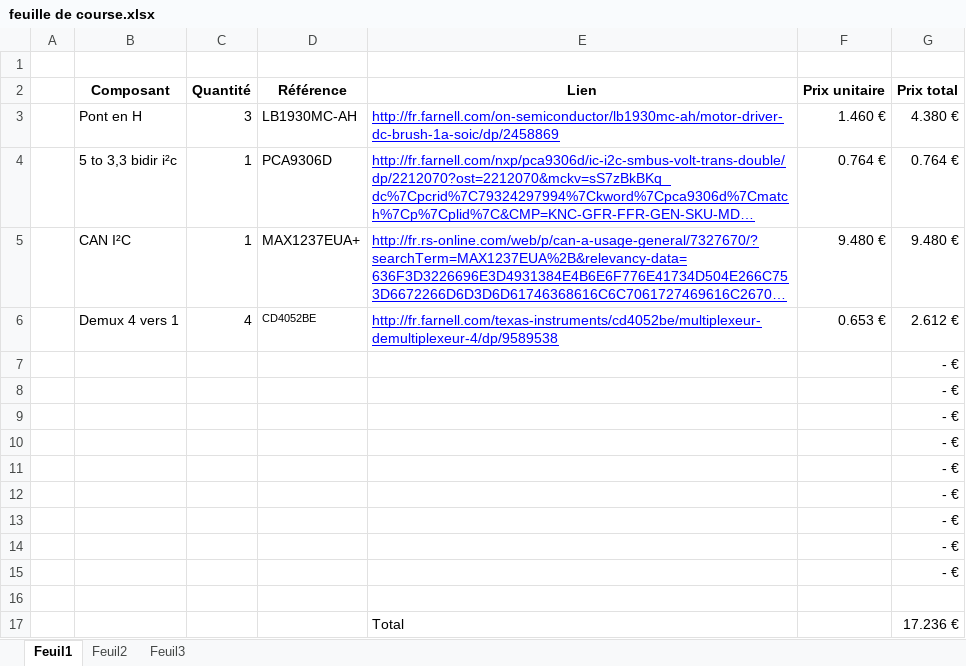
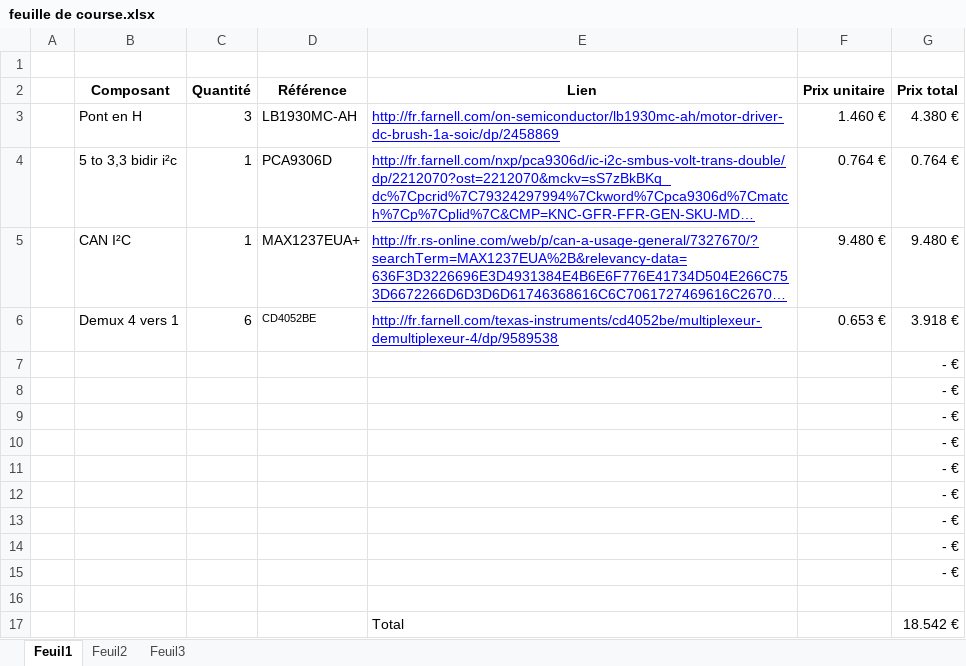
Before and after one commit to cbourree/CFM---Mindstorms, an Excel workbook: Presentation/feuille de course.xlsx, sheet Feuil1, drawn as a sheet; long unchanged cells end in …; values as stored, in another font and other column widths than the file's, no borders; the diff names each change by its address in the sheet, - before the commit and + after, or states it on an @@ line.

```diff
--- a/Presentation/feuille de course.xlsx (sheet Feuil1)
+++ b/Presentation/feuille de course.xlsx (sheet Feuil1)
-C6 (Quantité): 4
+C6 (Quantité): 6
-G6 (Prix total): 2.612 €
+G6 (Prix total): 3.918 €
-G17 (Prix total): 17.236 €
+G17 (Prix total): 18.542 €
```
Also changed, not shown: 1 other file.
